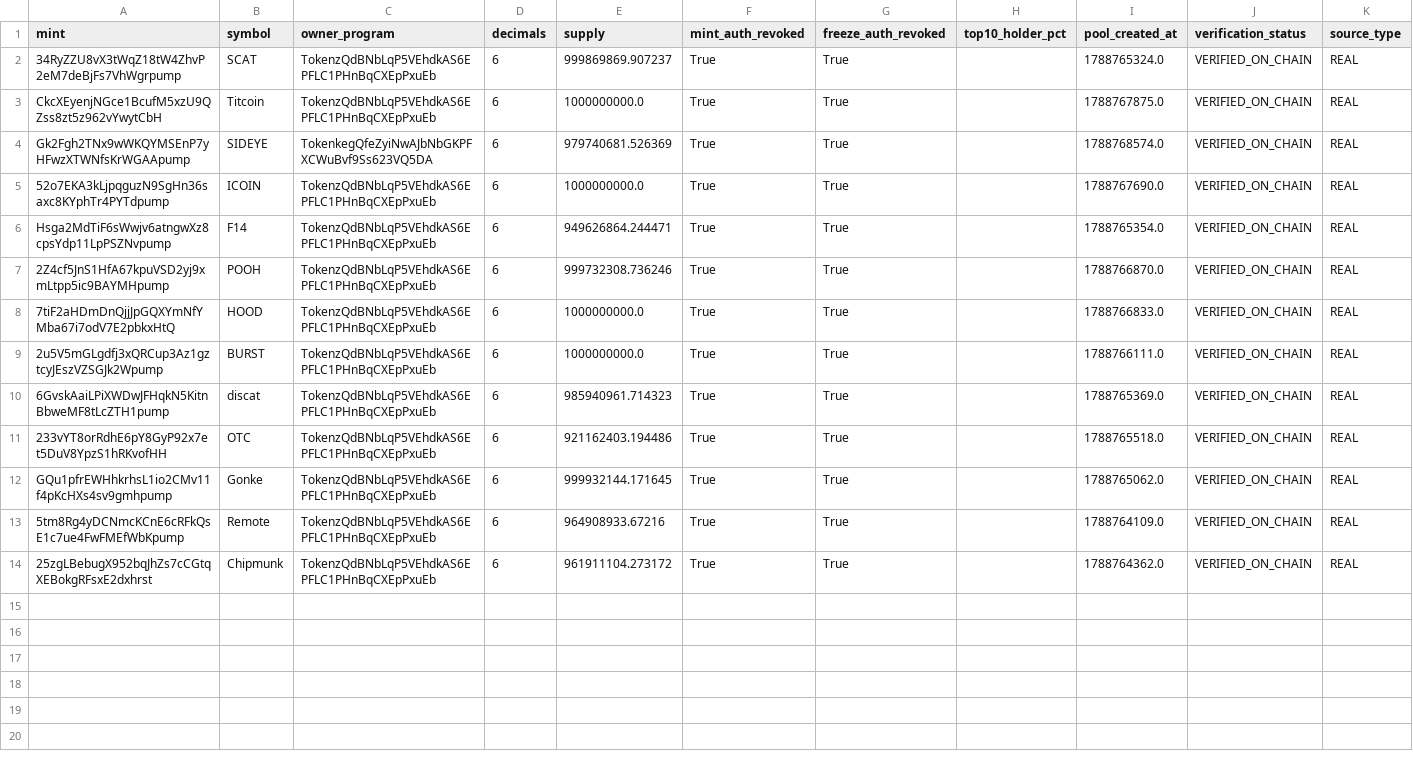
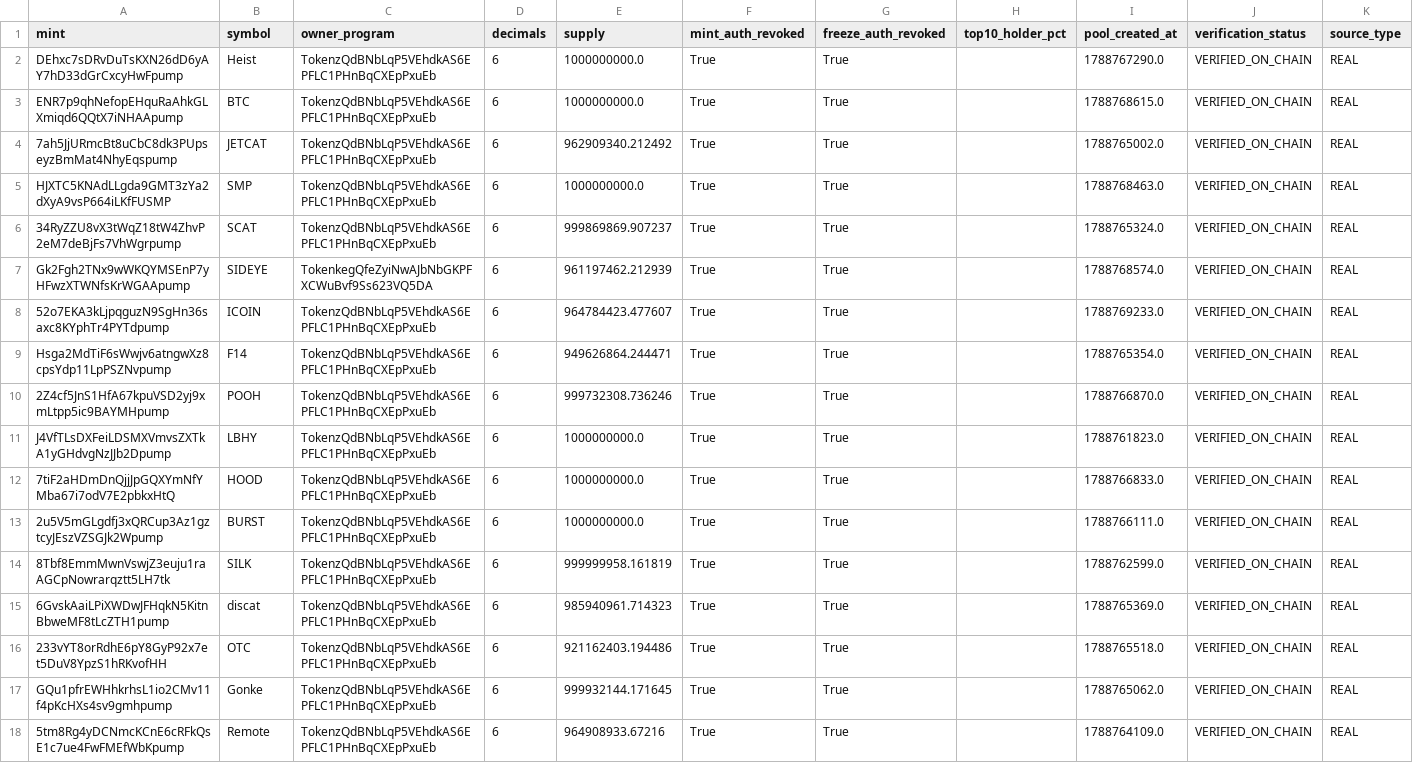
Before and after one commit to betaanoiar1-gif/solmeme, a CSV file: reports/live_tokens.csv, drawn as a sheet.

```diff
--- a/reports/live_tokens.csv
+++ b/reports/live_tokens.csv
@@ -1,10 +1,15 @@
 mint,symbol,owner_program,decimals,supply,mint_auth_revoked,freeze_auth_revoked,top10_holder_pct,pool_created_at,verification_status,source_type
+DEhxc7sDRvDuTsKXN26dD6yAY7hD33dGrCxcyHwFpump,Heist,TokenzQdBNbLqP5VEhdkAS6EPFLC1PHnBqCXEpPxuEb,6,1000000000.0,True,True,,1788767290.0,VERIFIED_ON_CHAIN,REAL
+ENR7p9qhNefopEHquRaAhkGLXmiqd6QQtX7iNHAApump,BTC,TokenzQdBNbLqP5VEhdkAS6EPFLC1PHnBqCXEpPxuEb,6,1000000000.0,True,True,,1788768615.0,VERIFIED_ON_CHAIN,REAL
+7ah5JjURmcBt8uCbC8dk3PUpseyzBmMat4NhyEqspump,JETCAT,TokenzQdBNbLqP5VEhdkAS6EPFLC1PHnBqCXEpPxuEb,6,962909340.212492,True,True,,1788765002.0,VERIFIED_ON_CHAIN,REAL
+HJXTC5KNAdLLgda9GMT3zYa2dXyA9vsP664iLKfFUSMP,SMP,TokenzQdBNbLqP5VEhdkAS6EPFLC1PHnBqCXEpPxuEb,6,1000000000.0,True,True,,1788768463.0,VERIFIED_ON_CHAIN,REAL
 34RyZZU8vX3tWqZ18tW4ZhvP2eM7deBjFs7VhWgrpump,SCAT,TokenzQdBNbLqP5VEhdkAS6EPFLC1PHnBqCXEpPxuEb,6,999869869.907237,True,True,,1788765324.0,VERIFIED_ON_CHAIN,REAL
-CkcXEyenjNGce1BcufM5xzU9QZss8zt5z962vYwytCbH,Titcoin,TokenzQdBNbLqP5VEhdkAS6EPFLC1PHnBqCXEpPxuEb,6,1000000000.0,True,True,,1788767875.0,VERIFIED_ON_CHAIN,REAL
-Gk2Fgh2TNx9wWKQYMSEnP7yHFwzXTWNfsKrWGAApump,SIDEYE,TokenkegQfeZyiNwAJbNbGKPFXCWuBvf9Ss623VQ5DA,6,979740681.526369,True,True,,1788768574.0,VERIFIED_ON_CHAIN,REAL
-52o7EKA3kLjpqguzN9SgHn36saxc8KYphTr4PYTdpump,ICOIN,TokenzQdBNbLqP5VEhdkAS6EPFLC1PHnBqCXEpPxuEb,6,1000000000.0,True,True,,1788767690.0,VERIFIED_ON_CHAIN,REAL
+Gk2Fgh2TNx9wWKQYMSEnP7yHFwzXTWNfsKrWGAApump,SIDEYE,TokenkegQfeZyiNwAJbNbGKPFXCWuBvf9Ss623VQ5DA,6,961197462.212939,True,True,,1788768574.0,VERIFIED_ON_CHAIN,REAL
+52o7EKA3kLjpqguzN9SgHn36saxc8KYphTr4PYTdpump,ICOIN,TokenzQdBNbLqP5VEhdkAS6EPFLC1PHnBqCXEpPxuEb,6,964784423.477607,True,True,,1788769233.0,VERIFIED_ON_CHAIN,REAL
 Hsga2MdTiF6sWwjv6atngwXz8cpsYdp11LpPSZNvpump,F14,TokenzQdBNbLqP5VEhdkAS6EPFLC1PHnBqCXEpPxuEb,6,949626864.244471,True,True,,1788765354.0,VERIFIED_ON_CHAIN,REAL
 2Z4cf5JnS1HfA67kpuVSD2yj9xmLtpp5ic9BAYMHpump,POOH,TokenzQdBNbLqP5VEhdkAS6EPFLC1PHnBqCXEpPxuEb,6,999732308.736246,True,True,,1788766870.0,VERIFIED_ON_CHAIN,REAL
+J4VfTLsDXFeiLDSMXVmvsZXTkA1yGHdvgNzJJb2Dpump,LBHY,TokenzQdBNbLqP5VEhdkAS6EPFLC1PHnBqCXEpPxuEb,6,1000000000.0,True,True,,1788761823.0,VERIFIED_ON_CHAIN,REAL
 7tiF2aHDmDnQjjJpGQXYmNfYMba67i7odV7E2pbkxHtQ,HOOD,TokenzQdBNbLqP5VEhdkAS6EPFLC1PHnBqCXEpPxuEb,6,1000000000.0,True,True,,1788766833.0,VERIFIED_ON_CHAIN,REAL
 2u5V5mGLgdfj3xQRCup3Az1gztcyJEszVZSGJk2Wpump,BURST,TokenzQdBNbLqP5VEhdkAS6EPFLC1PHnBqCXEpPxuEb,6,1000000000.0,True,True,,1788766111.0,VERIFIED_ON_CHAIN,REAL
+8Tbf8EmmMwnVswjZ3euju1raAGCpNowrarqztt5LH7tk,SILK,TokenzQdBNbLqP5VEhdkAS6EPFLC1PHnBqCXEpPxuEb,6,999999958.161819,True,True,,1788762599.0,VERIFIED_ON_CHAIN,REAL
 6GvskAaiLPiXWDwJFHqkN5KitnBbweMF8tLcZTH1pump,discat,TokenzQdBNbLqP5VEhdkAS6EPFLC1PHnBqCXEpPxuEb,6,985940961.714323,True,True,,1788765369.0,VERIFIED_ON_CHAIN,REAL
@@ -13,2 +18 @@ GQu1pfrEWHhkrhsL1io2CMv11f4pKcHXs4sv9gmhpump,Gonke,TokenzQdBNbLqP5VEhdkAS6EPFLC1
 5tm8Rg4yDCNmcKCnE6cRFkQsE1c7ue4FwFMEfWbKpump,Remote,TokenzQdBNbLqP5VEhdkAS6EPFLC1PHnBqCXEpPxuEb,6,964908933.67216,True,True,,1788764109.0,VERIFIED_ON_CHAIN,REAL
-25zgLBebugX952bqJhZs7cCGtqXEBokgRFsxE2dxhrst,Chipmunk,TokenzQdBNbLqP5VEhdkAS6EPFLC1PHnBqCXEpPxuEb,6,961911104.273172,True,True,,1788764362.0,VERIFIED_ON_CHAIN,REAL
```
Also changed, not shown: reports/live_portfolio.csv, reports/live_signals.csv, 6 other files.
